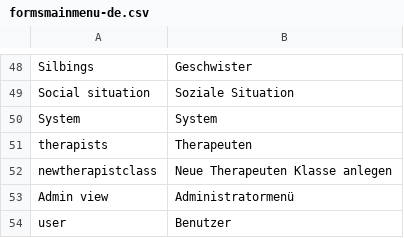
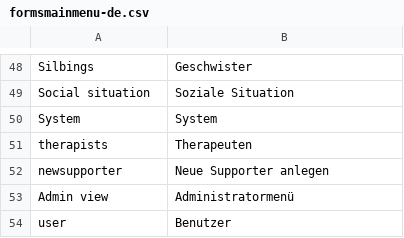
Before and after one commit to AKSW/Dispedia, a CSV file: extensions/formsmainmenu/languages/formsmainmenu-de.csv, drawn as a sheet; only a part is shown, gaps mark what is left out; removed rows and columns are numbered as before the commit, all else as after; the diff names each change by its address in the sheet, - before the commit and + after, or states it on an @@ line.

```diff
--- a/extensions/formsmainmenu/languages/formsmainmenu-de.csv
+++ b/extensions/formsmainmenu/languages/formsmainmenu-de.csv
-row 52: newtherapistclass | Neue Therapeuten Klasse anlegen
+row 52: newsupporter | Neue Supporter anlegen
```
Also changed, not shown: extensions/formsmainmenu/languages/formsmainmenu-en.csv, extensions/propalloc/languages/propalloc-de.csv, 9 other files.
